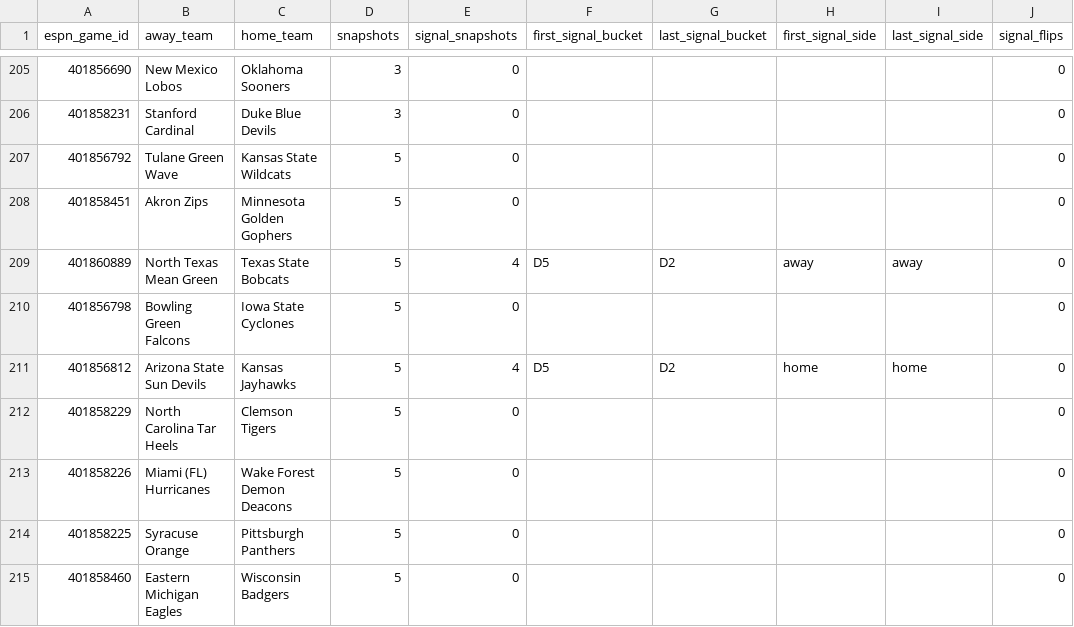
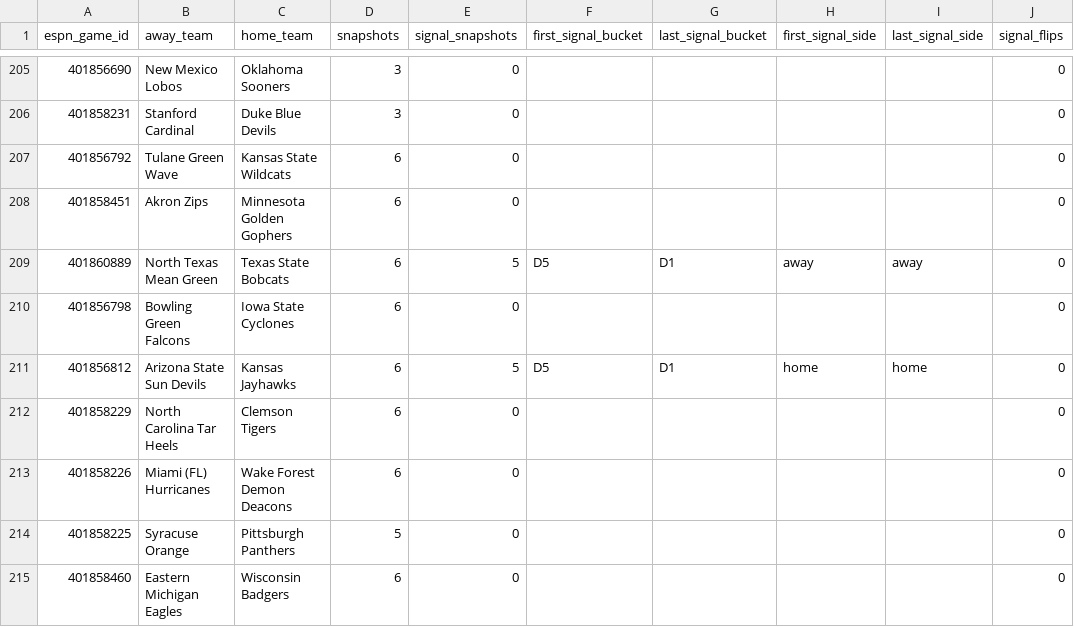
Before and after one commit to drhyphy/ncaa-football-daily-board, a CSV file: model/reports/timing_game_lifecycle.csv, drawn as a sheet; only a part is shown, gaps mark what is left out; the diff covers the shown part only; the diff names each change by its address in the sheet, - before the commit and + after, or states it on an @@ line.

```diff
--- a/model/reports/timing_game_lifecycle.csv
+++ b/model/reports/timing_game_lifecycle.csv
-D207:D213 (snapshots): 5
+D207:D213 (snapshots): 6
-E209 (signal_snapshots): 4
+E209 (signal_snapshots): 5
-G209 (last_signal_bucket): D2
+G209 (last_signal_bucket): D1
-E211 (signal_snapshots): 4
+E211 (signal_snapshots): 5
-G211 (last_signal_bucket): D2
+G211 (last_signal_bucket): D1
-D215 (snapshots): 5
+D215 (snapshots): 6
```
Also changed, not shown: 11 edited cells elsewhere in this file, model/reports/timing_by_horizon.csv, model/reports/timing_pairwise_prices.csv, 7 other files.
